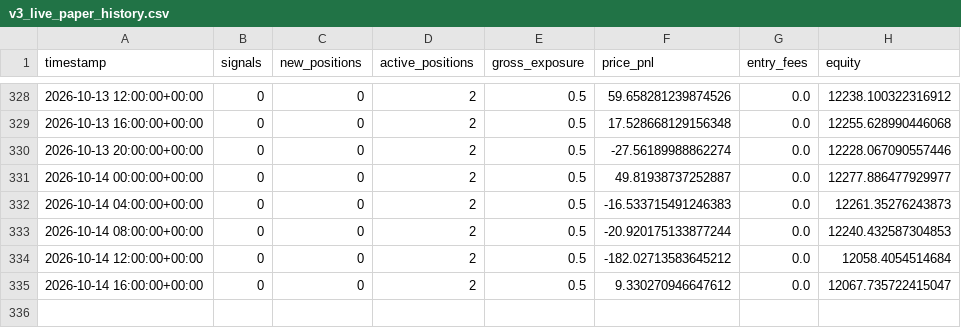
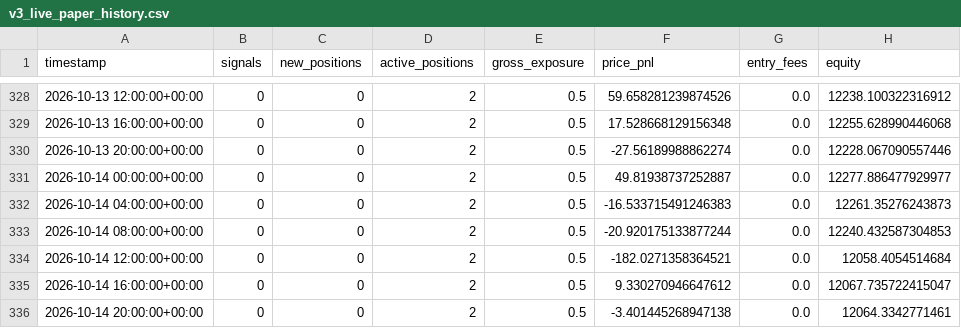
Before and after one commit to Nallge/crypto-strategy-dashboard, a CSV file: v3_live_paper_history.csv, drawn as a sheet; only a part is shown, gaps mark what is left out.

```diff
--- a/v3_live_paper_history.csv
+++ b/v3_live_paper_history.csv
@@ -333,3 +333,4 @@ timestamp,signals,new_positions,active_positions,gross_exposure,price_pnl,entry_
 2026-10-14 08:00:00+00:00,0,0,2,0.5,-20.920175133877244,0.0,12240.432587304853
-2026-10-14 12:00:00+00:00,0,0,2,0.5,-182.02713583645212,0.0,12058.4054514684
+2026-10-14 12:00:00+00:00,0,0,2,0.5,-182.0271358364521,0.0,12058.4054514684
 2026-10-14 16:00:00+00:00,0,0,2,0.5,9.330270946647612,0.0,12067.735722415047
+2026-10-14 20:00:00+00:00,0,0,2,0.5,-3.401445268947138,0.0,12064.3342771461
```
Also changed, not shown: bull_low_vol_paper_log.csv, v2_live_paper_history.csv.
